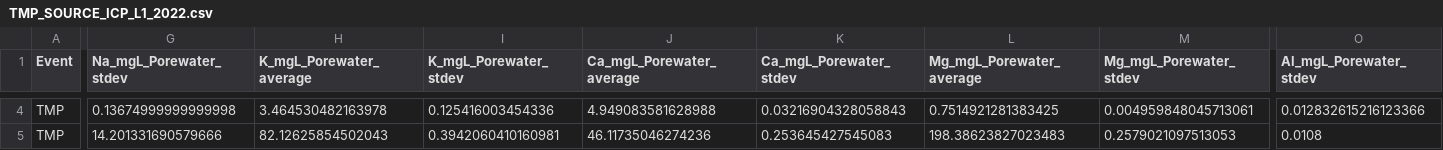
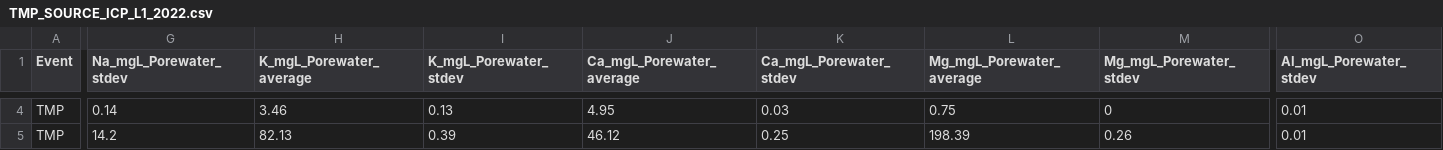
Before and after one commit to COMPASS-DOE/TEMPEST-1-porewater, a CSV file: processed data/for_google_drive/TMP_SOURCE_ICP_L1_2022.csv, drawn as a sheet; only a part is shown, gaps mark what is left out; the diff covers the shown part only; the diff names each change by its address in the sheet, - before the commit and + after, or states it on an @@ line.

```diff
--- a/processed data/for_google_drive/TMP_SOURCE_ICP_L1_2022.csv
+++ b/processed data/for_google_drive/TMP_SOURCE_ICP_L1_2022.csv
-G4 (Na_mgL_Porewater_stdev): 0.13674999999999998
+G4 (Na_mgL_Porewater_stdev): 0.14
-H4 (K_mgL_Porewater_average): 3.464530482163978
+H4 (K_mgL_Porewater_average): 3.46
-I4 (K_mgL_Porewater_stdev): 0.125416003454336
+I4 (K_mgL_Porewater_stdev): 0.13
-J4 (Ca_mgL_Porewater_average): 4.949083581628988
+J4 (Ca_mgL_Porewater_average): 4.95
-K4 (Ca_mgL_Porewater_stdev): 0.03216904328058843
+K4 (Ca_mgL_Porewater_stdev): 0.03
-L4 (Mg_mgL_Porewater_average): 0.7514921281383425
+L4 (Mg_mgL_Porewater_average): 0.75
-M4 (Mg_mgL_Porewater_stdev): 0.004959848045713061
+M4 (Mg_mgL_Porewater_stdev): 0
-O4 (Al_mgL_Porewater_stdev): 0.012832615216123366
+O4 (Al_mgL_Porewater_stdev): 0.01
-G5 (Na_mgL_Porewater_stdev): 14.201331690579666
+G5 (Na_mgL_Porewater_stdev): 14.2
-H5 (K_mgL_Porewater_average): 82.12625854502043
+H5 (K_mgL_Porewater_average): 82.13
-I5 (K_mgL_Porewater_stdev): 0.3942060410160981
+I5 (K_mgL_Porewater_stdev): 0.39
-J5 (Ca_mgL_Porewater_average): 46.11735046274236
+J5 (Ca_mgL_Porewater_average): 46.12
-K5 (Ca_mgL_Porewater_stdev): 0.253645427545083
+K5 (Ca_mgL_Porewater_stdev): 0.25
-L5 (Mg_mgL_Porewater_average): 198.38623827023483
+L5 (Mg_mgL_Porewater_average): 198.39
-M5 (Mg_mgL_Porewater_stdev): 0.2579021097513053
+M5 (Mg_mgL_Porewater_stdev): 0.26
-O5 (Al_mgL_Porewater_stdev): 0.0108
+O5 (Al_mgL_Porewater_stdev): 0.01
```
Also changed, not shown: 76 edited cells elsewhere in this file, 4 other files.
